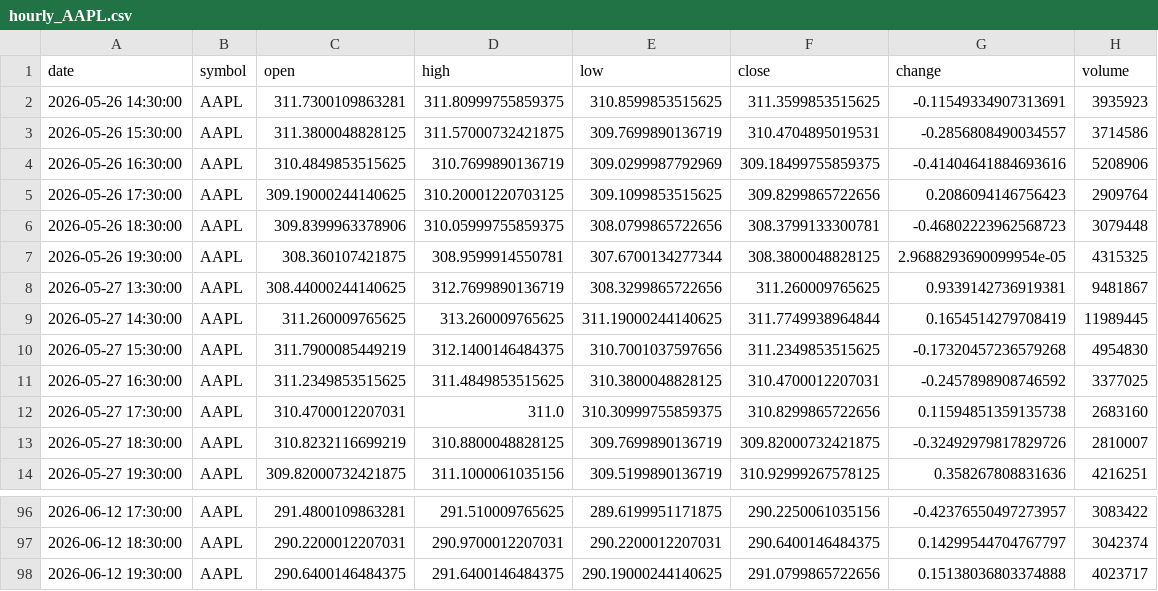
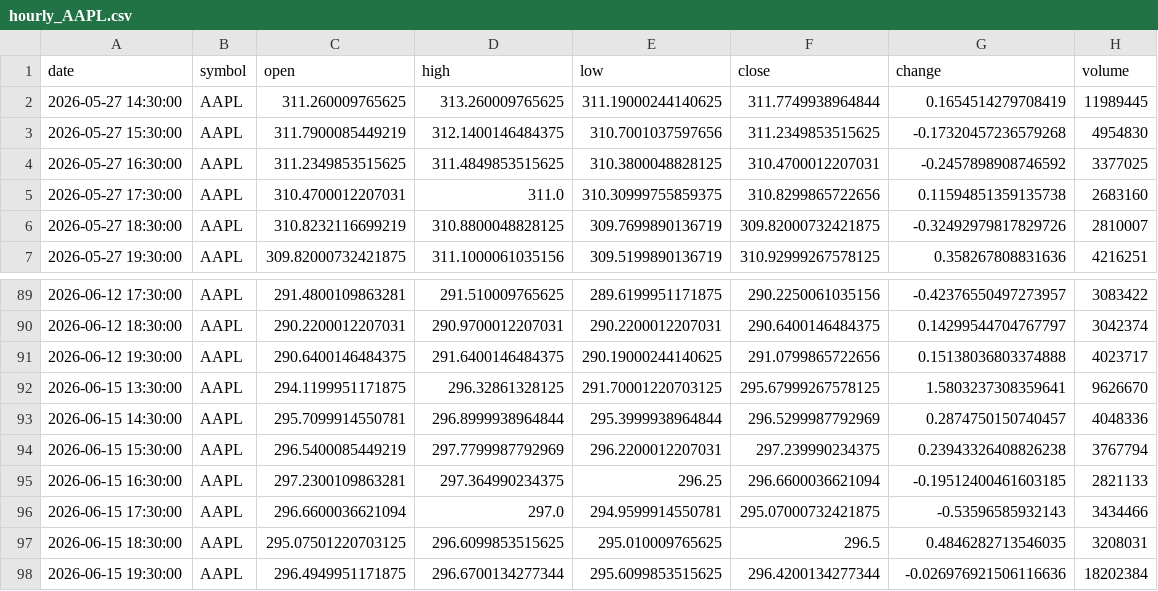
Before and after one commit to timhun/daily-podcast-stk, a CSV file: data/market/hourly_AAPL.csv, drawn as a sheet; only a part is shown, gaps mark what is left out; removed rows and columns are numbered as before the commit, all else as after; the diff names each change by its address in the sheet, - before the commit and + after, or states it on an @@ line.

```diff
--- a/data/market/hourly_AAPL.csv
+++ b/data/market/hourly_AAPL.csv
-row 2: 2026-05-26 14:30:00 | AAPL | 311.7300109863281 | 311.80999755859375 | 310.8599853515625 | 311.3599853515625 | -0.11549334907313691 | 3935923
-row 3: 2026-05-26 15:30:00 | AAPL | 311.3800048828125 | 311.57000732421875 | 309.7699890136719 | 310.4704895019531 | -0.2856808490034557 | 3714586
-row 4: 2026-05-26 16:30:00 | AAPL | 310.4849853515625 | 310.7699890136719 | 309.0299987792969 | 309.18499755859375 | -0.41404641884693616 | 5208906
-row 5: 2026-05-26 17:30:00 | AAPL | 309.19000244140625 | 310.20001220703125 | 309.1099853515625 | 309.8299865722656 | 0.2086094146756423 | 2909764
-row 6: 2026-05-26 18:30:00 | AAPL | 309.8399963378906 | 310.05999755859375 | 308.0799865722656 | 308.3799133300781 | -0.46802223962568723 | 3079448
-row 7: 2026-05-26 19:30:00 | AAPL | 308.360107421875 | 308.9599914550781 | 307.6700134277344 | 308.3800048828125 | 2.9688293690099954e-05 | 4315325
-row 8: 2026-05-27 13:30:00 | AAPL | 308.44000244140625 | 312.7699890136719 | 308.3299865722656 | 311.260009765625 | 0.9339142736919381 | 9481867
+row 92: 2026-06-15 13:30:00 | AAPL | 294.1199951171875 | 296.32861328125 | 291.70001220703125 | 295.67999267578125 | 1.5803237308359641 | 9626670
+row 93: 2026-06-15 14:30:00 | AAPL | 295.7099914550781 | 296.8999938964844 | 295.3999938964844 | 296.5299987792969 | 0.2874750150740457 | 4048336
+row 94: 2026-06-15 15:30:00 | AAPL | 296.5400085449219 | 297.7799987792969 | 296.2200012207031 | 297.239990234375 | 0.23943326408826238 | 3767794
+row 95: 2026-06-15 16:30:00 | AAPL | 297.2300109863281 | 297.364990234375 | 296.25 | 296.6600036621094 | -0.19512400461603185 | 2821133
+row 96: 2026-06-15 17:30:00 | AAPL | 296.6600036621094 | 297.0 | 294.9599914550781 | 295.07000732421875 | -0.53596585932143 | 3434466
+row 97: 2026-06-15 18:30:00 | AAPL | 295.07501220703125 | 296.6099853515625 | 295.010009765625 | 296.5 | 0.4846282713546035 | 3208031
+row 98: 2026-06-15 19:30:00 | AAPL | 296.4949951171875 | 296.6700134277344 | 295.6099853515625 | 296.4200134277344 | -0.026976921506116636 | 18202384
```
Also changed, not shown: data/market/daily_LLY.csv, data/market/daily_VIX.csv, 39 other files.
